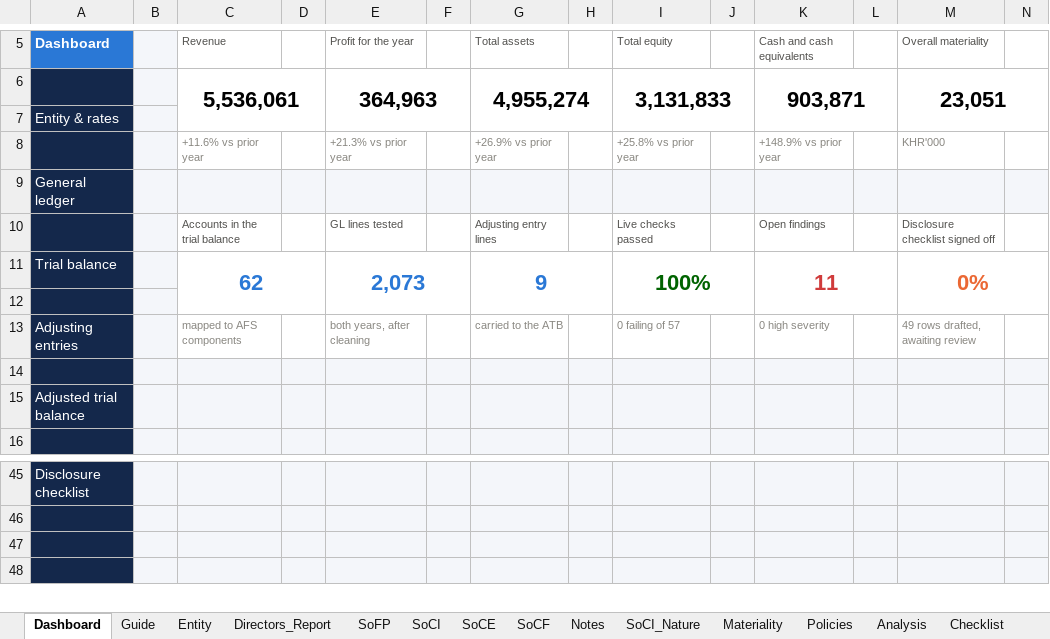
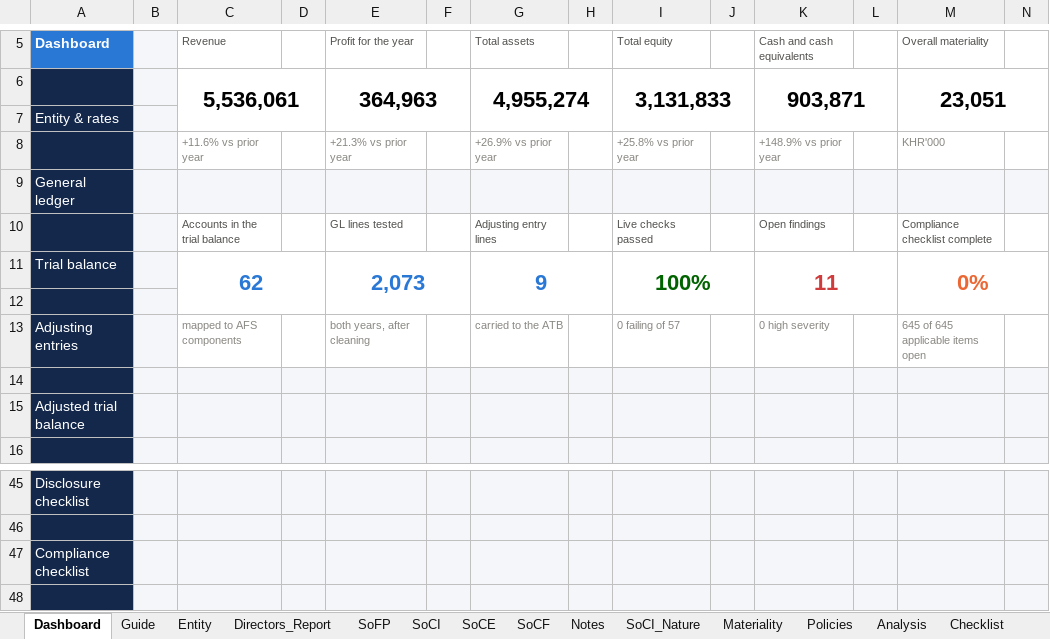
Before and after one commit to chenphat/phatchen, an Excel workbook: output/AFS_Mekong_Trading_2026.xlsx, sheet Dashboard, drawn as a sheet; only a part is shown, gaps mark what is left out; values as stored, in another font and other column widths than the file's, no borders; charts and pictures and conditional formats not drawn; the diff names each change by its address in the sheet, - before the commit and + after, or states it on an @@ line.

```diff
--- a/output/AFS_Mekong_Trading_2026.xlsx (sheet Dashboard)
+++ b/output/AFS_Mekong_Trading_2026.xlsx (sheet Dashboard)
-M10 (Overall materiality): Disclosure checklist signed off
+M10 (Overall materiality): Compliance checklist complete
-M13 (Overall materiality): 49 rows drafted, awaiting review
+M13 (Overall materiality): 645 of 645 applicable items open
-A47 (Dashboard): (empty)
+A47 (Dashboard): Compliance checklist
```
Also changed, not shown: sheet DQ_Log, other sheet tabs, formulas that keep their value, output/Mekong_AFS_2026/AFS_Mekong_2026.xlsx, 17 other files.
